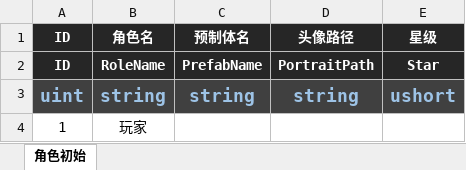
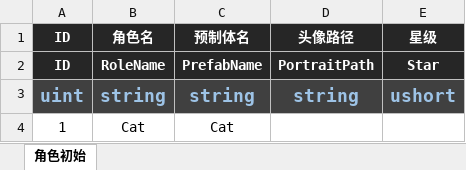
Before and after one commit to PM-GZ/Game_2D, an Excel workbook: Assets/EditorAssets/Table/角色表.xlsx, sheet 角色初始, drawn as a sheet; values as stored, in another font and other column widths than the file's, no borders; removed rows and columns are numbered as before the commit, all else as after; the diff names each change by its address in the sheet, - before the commit and + after, or states it on an @@ line.

```diff
--- a/Assets/EditorAssets/Table/角色表.xlsx (sheet 角色初始)
+++ b/Assets/EditorAssets/Table/角色表.xlsx (sheet 角色初始)
-row 4: 1 | 玩家
+row 4: 1 | Cat | Cat
```
Also changed, not shown: 40 other files.
